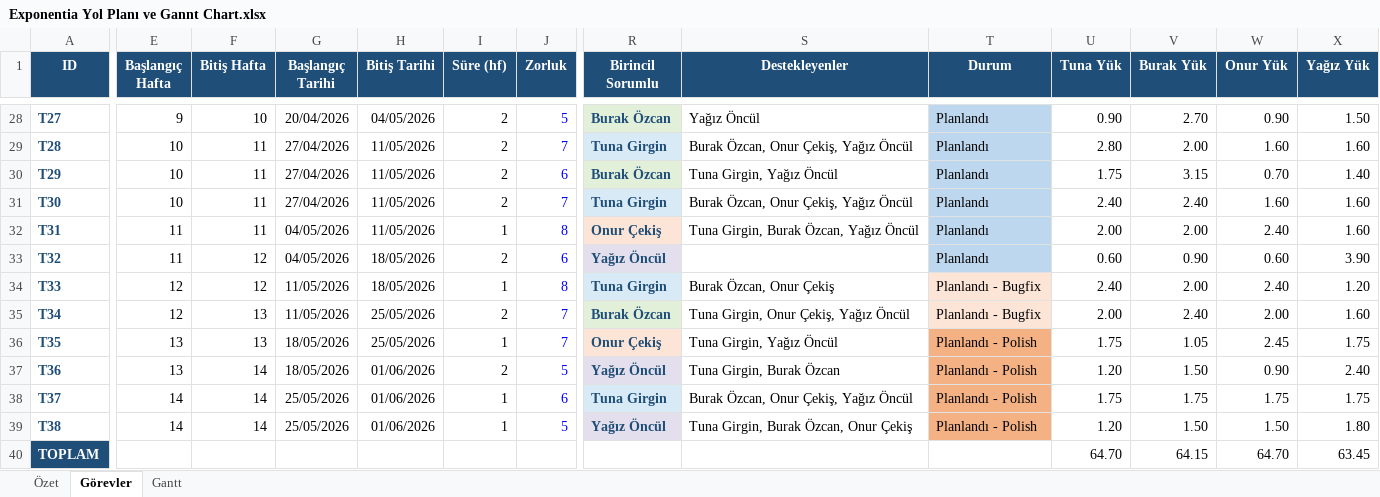
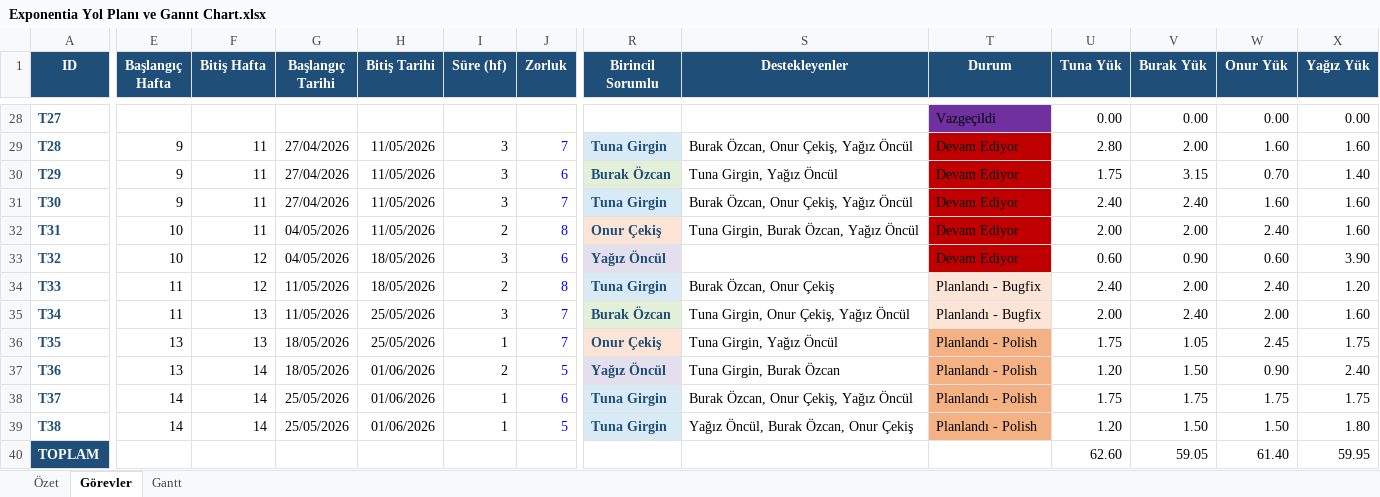
Before and after one commit to SenseiTuna/YMH212-Exponentia, an Excel workbook: Exponentia Yol Planı ve Gannt Chart.xlsx, sheet Görevler, drawn as a sheet; only a part is shown, gaps mark what is left out; values as stored, in another font and other column widths than the file's, no borders; the diff covers the shown part only; the diff names each change by its address in the sheet, - before the commit and + after, or states it on an @@ line.

```diff
--- a/Exponentia Yol Planı ve Gannt Chart.xlsx (sheet Görevler)
+++ b/Exponentia Yol Planı ve Gannt Chart.xlsx (sheet Görevler)
-E28 (Başlangıç Hafta): 9
+E28 (Başlangıç Hafta): (empty)
-F28 (Bitiş Hafta): 10
+F28 (Bitiş Hafta): (empty)
-G28 (Başlangıç Tarihi): 20/04/2026
+G28 (Başlangıç Tarihi): (empty)
-H28 (Bitiş Tarihi): 04/05/2026
+H28 (Bitiş Tarihi): (empty)
-I28 (Süre (hf)): 2
+I28 (Süre (hf)): (empty)
-J28 (Zorluk): 5
+J28 (Zorluk): (empty)
-R28 (Birincil Sorumlu): Burak Özcan
+R28 (Birincil Sorumlu): (empty)
-R28 fill: #E2F0D9
+R28 fill: none
-S28 (Destekleyenler): Yağız Öncül
+S28 (Destekleyenler): (empty)
-T28 (Durum): Planlandı
+T28 (Durum): Vazgeçildi
-T28 fill: #BDD7EE
+T28 fill: #7030A0
-U28 (Tuna Yük): 0.90
+U28 (Tuna Yük): 0.00
-V28 (Burak Yük): 2.70
+V28 (Burak Yük): 0.00
-W28 (Onur Yük): 0.90
+W28 (Onur Yük): 0.00
-X28 (Yağız Yük): 1.50
+X28 (Yağız Yük): 0.00
-E29:E31 (Başlangıç Hafta): 10
+E29:E31 (Başlangıç Hafta): 9
-I29:I31 (Süre (hf)): 2
+I29:I31 (Süre (hf)): 3
-T29:T33 (Durum): Planlandı
+T29:T33 (Durum): Devam Ediyor
-T29:T33 fill: #BDD7EE
+T29:T33 fill: #C00000
-E32:E33 (Başlangıç Hafta): 11
+E32:E33 (Başlangıç Hafta): 10
-I32 (Süre (hf)): 1
+I32 (Süre (hf)): 2
-I33 (Süre (hf)): 2
+I33 (Süre (hf)): 3
-E34:E35 (Başlangıç Hafta): 12
+E34:E35 (Başlangıç Hafta): 11
-I34 (Süre (hf)): 1
+I34 (Süre (hf)): 2
-I35 (Süre (hf)): 2
+I35 (Süre (hf)): 3
-R39 (Birincil Sorumlu): Yağız Öncül
+R39 (Birincil Sorumlu): Tuna Girgin
-S39 (Destekleyenler): Tuna Girgin, Burak Özcan, Onur Çekiş
+S39 (Destekleyenler): Yağız Öncül, Burak Özcan, Onur Çekiş
-U40 (Tuna Yük): 64.70
+U40 (Tuna Yük): 62.60
-V40 (Burak Yük): 64.15
+V40 (Burak Yük): 59.05
-W40 (Onur Yük): 64.70
+W40 (Onur Yük): 61.40
-X40 (Yağız Yük): 63.45
+X40 (Yağız Yük): 59.95
```
Also changed, not shown: 37 edited cells and cell formats elsewhere in this sheet, sheet Gantt, sheet Özet, charts or pictures.
